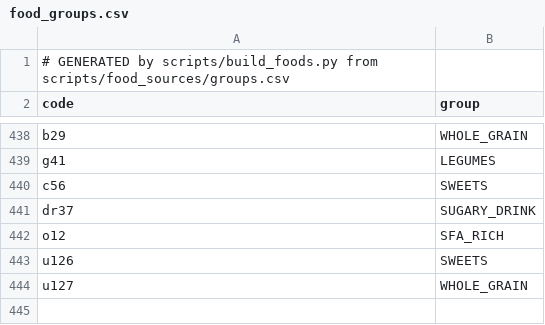
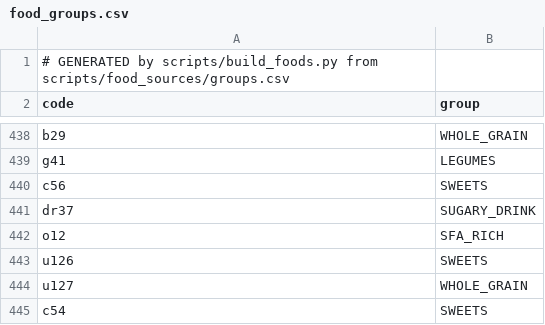
Before and after one commit to Marybezu/tarilka, a CSV file: app/src/main/assets/food_groups.csv, drawn as a sheet; only a part is shown, gaps mark what is left out; the diff names each change by its address in the sheet, - before the commit and + after, or states it on an @@ line.

```diff
--- a/app/src/main/assets/food_groups.csv
+++ b/app/src/main/assets/food_groups.csv
+row 445: c54 | SWEETS
```
Also changed, not shown: app/src/main/assets/foods.csv, scripts/food_sources/groups.csv, 14 other files.
